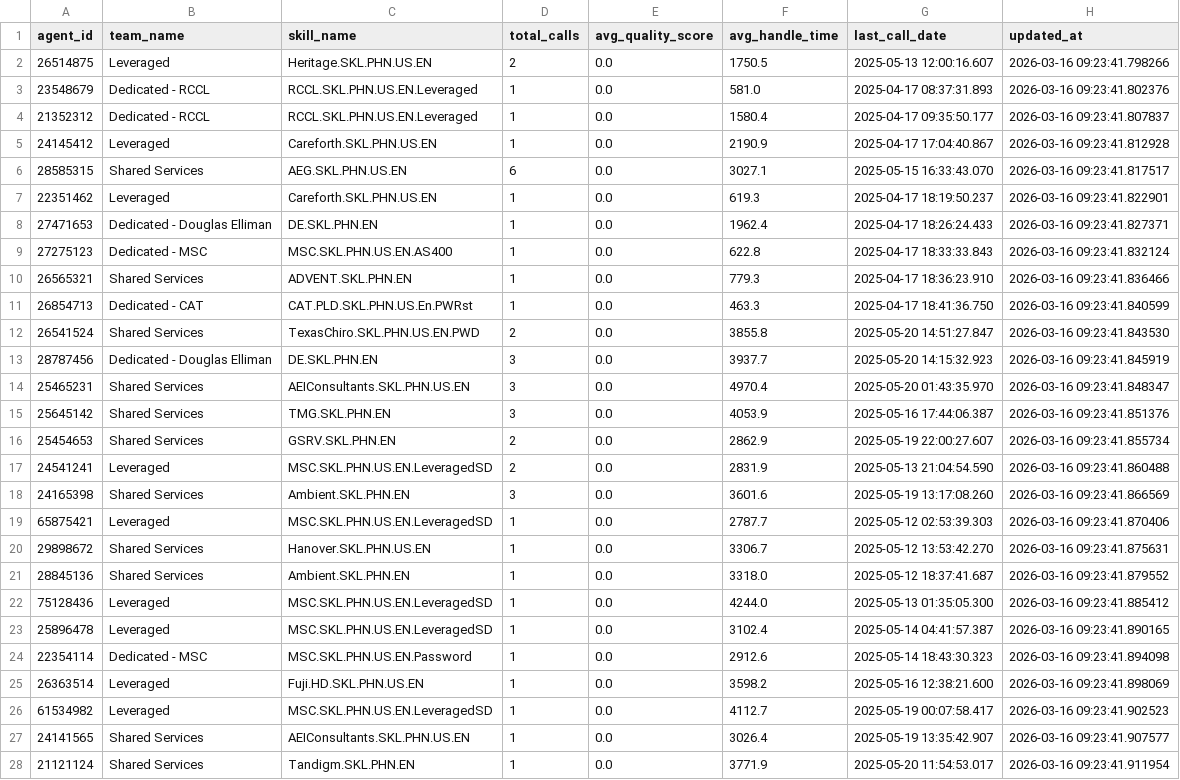
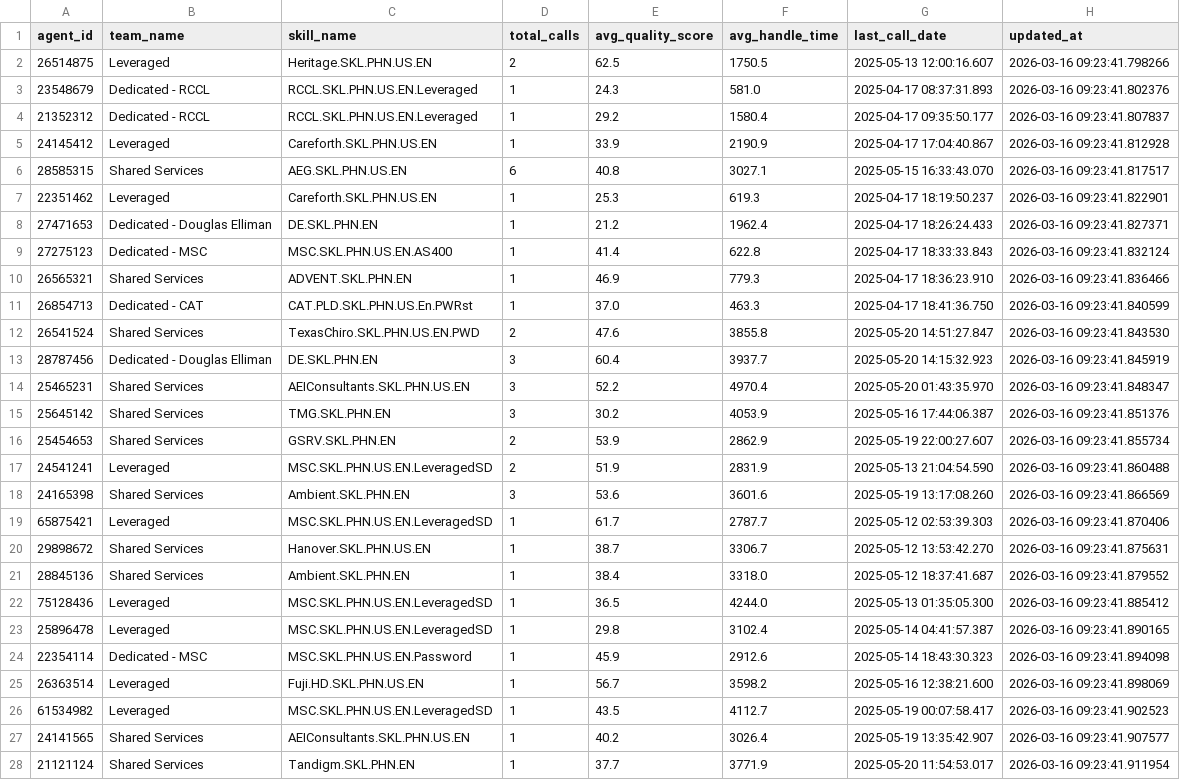
Before and after one commit to Pratham0086/call_quality_analyzer, a CSV file: data/processed/agents.csv, drawn as a sheet; only a part is shown; the diff covers the shown part only; the diff names each change by its address in the sheet, - before the commit and + after, or states it on an @@ line.

```diff
--- a/data/processed/agents.csv
+++ b/data/processed/agents.csv
-E2 (avg_quality_score): 0.0
+E2 (avg_quality_score): 62.5
-E3 (avg_quality_score): 0.0
+E3 (avg_quality_score): 24.3
-E4 (avg_quality_score): 0.0
+E4 (avg_quality_score): 29.2
-E5 (avg_quality_score): 0.0
+E5 (avg_quality_score): 33.9
-E6 (avg_quality_score): 0.0
+E6 (avg_quality_score): 40.8
-E7 (avg_quality_score): 0.0
+E7 (avg_quality_score): 25.3
-E8 (avg_quality_score): 0.0
+E8 (avg_quality_score): 21.2
-E9 (avg_quality_score): 0.0
+E9 (avg_quality_score): 41.4
-E10 (avg_quality_score): 0.0
+E10 (avg_quality_score): 46.9
-E11 (avg_quality_score): 0.0
+E11 (avg_quality_score): 37.0
-E12 (avg_quality_score): 0.0
+E12 (avg_quality_score): 47.6
-E13 (avg_quality_score): 0.0
+E13 (avg_quality_score): 60.4
-E14 (avg_quality_score): 0.0
+E14 (avg_quality_score): 52.2
-E15 (avg_quality_score): 0.0
+E15 (avg_quality_score): 30.2
-E16 (avg_quality_score): 0.0
+E16 (avg_quality_score): 53.9
-E17 (avg_quality_score): 0.0
+E17 (avg_quality_score): 51.9
-E18 (avg_quality_score): 0.0
+E18 (avg_quality_score): 53.6
-E19 (avg_quality_score): 0.0
+E19 (avg_quality_score): 61.7
-E20 (avg_quality_score): 0.0
+E20 (avg_quality_score): 38.7
-E21 (avg_quality_score): 0.0
+E21 (avg_quality_score): 38.4
-E22 (avg_quality_score): 0.0
+E22 (avg_quality_score): 36.5
-E23 (avg_quality_score): 0.0
+E23 (avg_quality_score): 29.8
-E24 (avg_quality_score): 0.0
+E24 (avg_quality_score): 45.9
-E25 (avg_quality_score): 0.0
+E25 (avg_quality_score): 56.7
-E26 (avg_quality_score): 0.0
+E26 (avg_quality_score): 43.5
-E27 (avg_quality_score): 0.0
+E27 (avg_quality_score): 40.2
-E28 (avg_quality_score): 0.0
+E28 (avg_quality_score): 37.7
```
Also changed, not shown: 1 edited cell elsewhere in this file, data/processed/calls_clean.csv, data/processed/transcripts_meta.csv, 3 other files.
